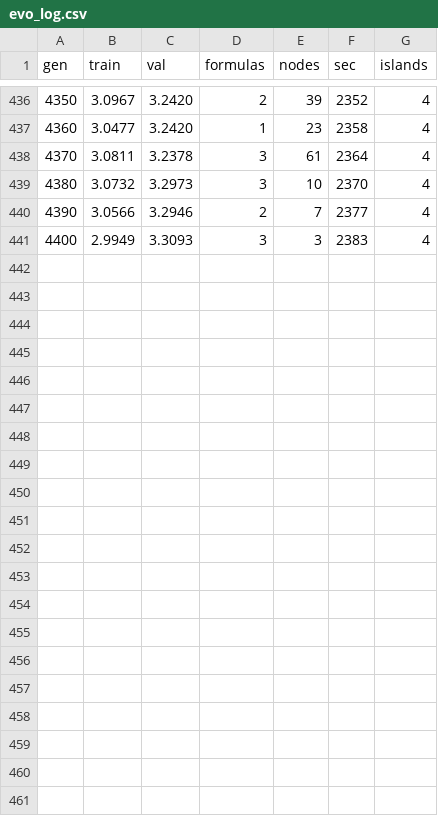
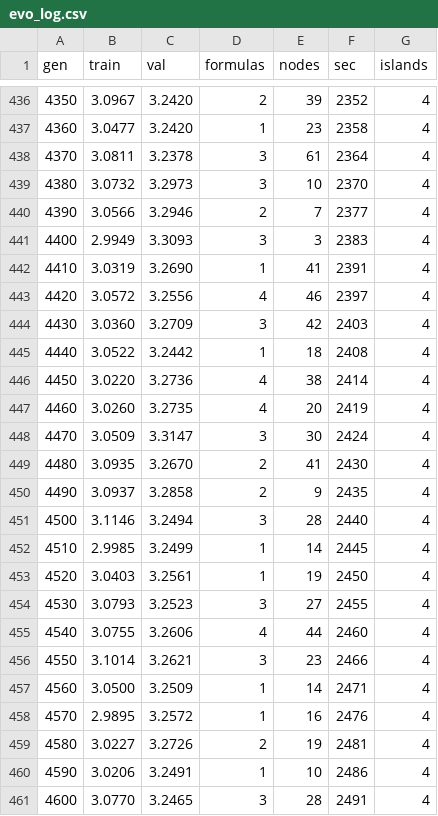
Before and after one commit to forlslandbis-a11y/Tiro, a CSV file: runs/run_20261006_110704/evo_log.csv, drawn as a sheet; only a part is shown, gaps mark what is left out.

Commit message:
gen 4600 val 3.246 (islands)

```diff
--- a/runs/run_20261006_110704/evo_log.csv
+++ b/runs/run_20261006_110704/evo_log.csv
@@ -441 +441,21 @@ gen,train,val,formulas,nodes,sec,islands
 4400,2.9949,3.3093,3,3,2383,4
+4410,3.0319,3.2690,1,41,2391,4
+4420,3.0572,3.2556,4,46,2397,4
+4430,3.0360,3.2709,3,42,2403,4
+4440,3.0522,3.2442,1,18,2408,4
+4450,3.0220,3.2736,4,38,2414,4
+4460,3.0260,3.2735,4,20,2419,4
+4470,3.0509,3.3147,3,30,2424,4
+4480,3.0935,3.2670,2,41,2430,4
+4490,3.0937,3.2858,2,9,2435,4
+4500,3.1146,3.2494,3,28,2440,4
+4510,2.9985,3.2499,1,14,2445,4
+4520,3.0403,3.2561,1,19,2450,4
+4530,3.0793,3.2523,3,27,2455,4
+4540,3.0755,3.2606,4,44,2460,4
+4550,3.1014,3.2621,3,23,2466,4
+4560,3.0500,3.2509,1,14,2471,4
+4570,2.9895,3.2572,1,16,2476,4
+4580,3.0227,3.2726,2,19,2481,4
+4590,3.0206,3.2491,1,10,2486,4
+4600,3.0770,3.2465,3,28,2491,4
```
Also changed, not shown: 1 other file.
